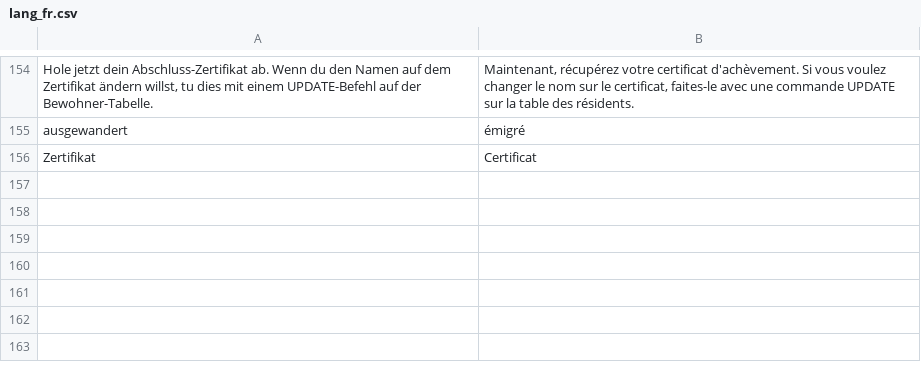
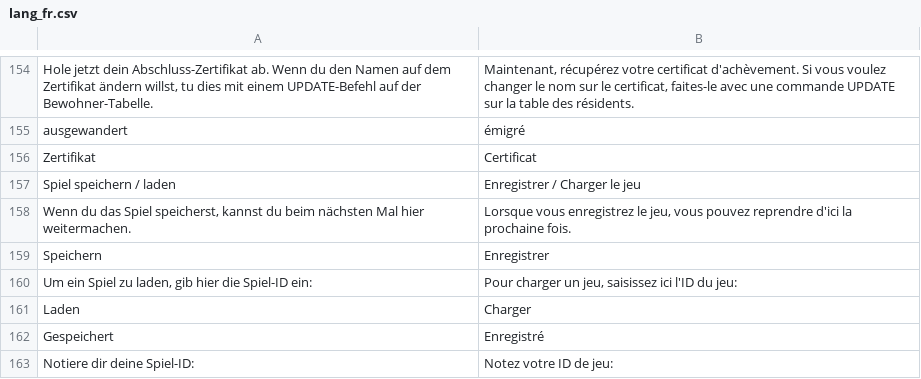
Before and after one commit to jschildgen/sql-island, a CSV file: lang_fr.csv, drawn as a sheet; only a part is shown, gaps mark what is left out; the diff names each change by its address in the sheet, - before the commit and + after, or states it on an @@ line.

Commit message:
Added French-language button, translations for save/load game

```diff
--- a/lang_fr.csv
+++ b/lang_fr.csv
+row 157: Spiel speichern / laden | Enregistrer / Charger le jeu
+row 158: Wenn du das Spiel speicherst, kannst du beim nächsten Mal hier weitermachen. | Lorsque vous enregistrez le jeu, vous pouvez reprendre d'ici la prochaine fois.
+row 159: Speichern | Enregistrer
+row 160: Um ein Spiel zu laden, gib hier die Spiel-ID ein: | Pour charger un jeu, saisissez ici l'ID du jeu:
+row 161: Laden | Charger
+row 162: Gespeichert | Enregistré
+row 163: Notiere dir deine Spiel-ID: | Notez votre ID de jeu:
```
Also changed, not shown: lang_en.csv, lang_pt.csv, 1 other file.
